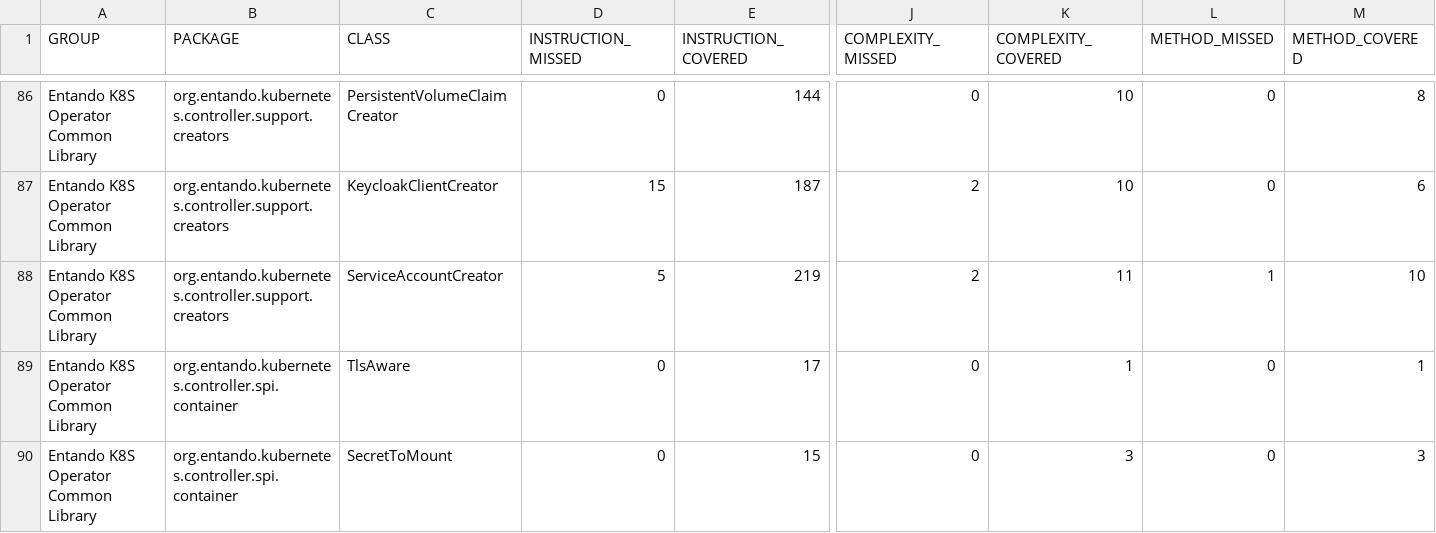
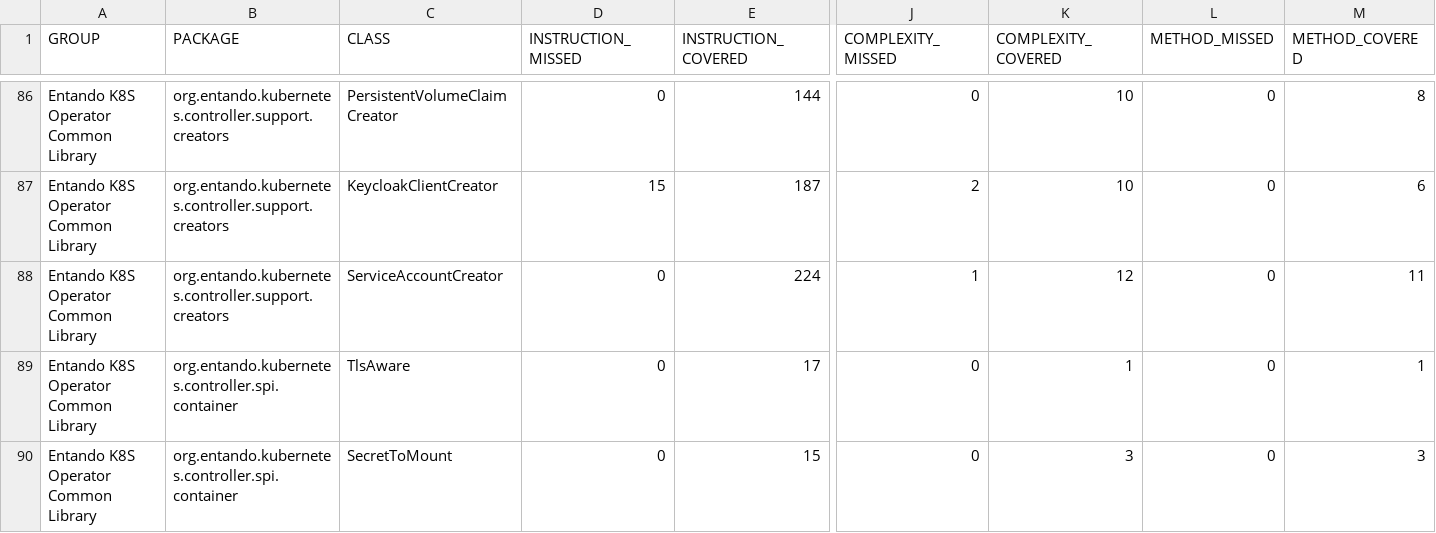
Before and after one commit to entando-k8s/devops-results-2021-02-18, a CSV file: entando-k8s-operator-common/PR-54/jacoco/jacoco.csv, drawn as a sheet; only a part is shown, gaps mark what is left out; the diff covers the shown part only; the diff names each change by its address in the sheet, - before the commit and + after, or states it on an @@ line.

```diff
--- a/entando-k8s-operator-common/PR-54/jacoco/jacoco.csv
+++ b/entando-k8s-operator-common/PR-54/jacoco/jacoco.csv
-D88 (INSTRUCTION_MISSED): 5
+D88 (INSTRUCTION_MISSED): 0
-E88 (INSTRUCTION_COVERED): 219
+E88 (INSTRUCTION_COVERED): 224
-J88 (COMPLEXITY_MISSED): 2
+J88 (COMPLEXITY_MISSED): 1
-K88 (COMPLEXITY_COVERED): 11
+K88 (COMPLEXITY_COVERED): 12
-L88 (METHOD_MISSED): 1
+L88 (METHOD_MISSED): 0
-M88 (METHOD_COVERED): 10
+M88 (METHOD_COVERED): 11
```
Also changed, not shown: 34 edited cells elsewhere in this file, 34 other files.
